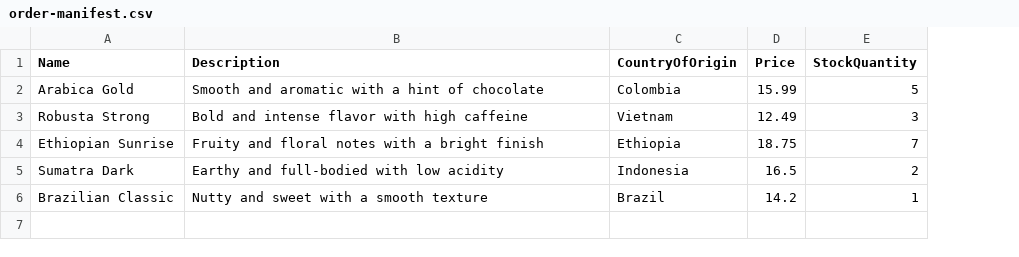
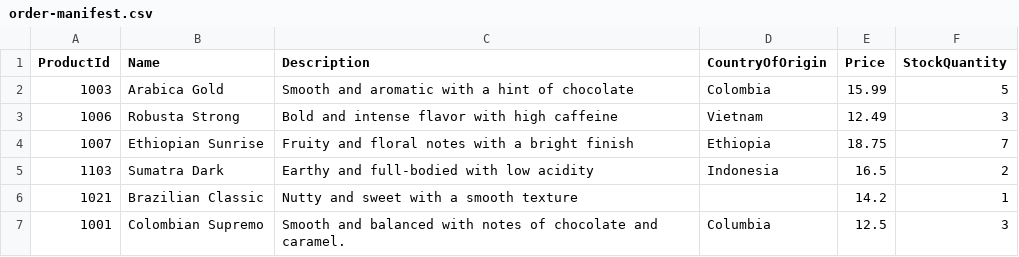
Before and after one commit to gabriel-ing/python_coffeeco, a CSV file: data/order-manifest.csv, drawn as a sheet; addresses are those after the commit; the diff names each change by its address in the sheet, - before the commit and + after, or states it on an @@ line.

```diff
--- a/data/order-manifest.csv
+++ b/data/order-manifest.csv
+column A (ProductId), rows 2-6: 1003 | 1006 | 1007 | 1103 | 1021
-D6 (CountryOfOrigin): Brazil
+D6 (CountryOfOrigin): (empty)
+row 7: 1001 | Colombian Supremo | Smooth and balanced with notes of chocolate and caramel. | Columbia | 12.5 | 3
```
Also changed, not shown: 18 other files.
